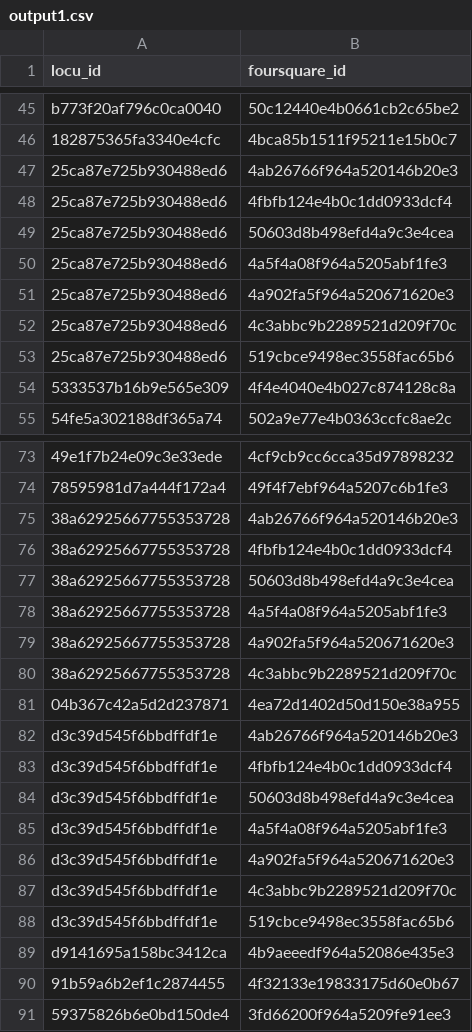
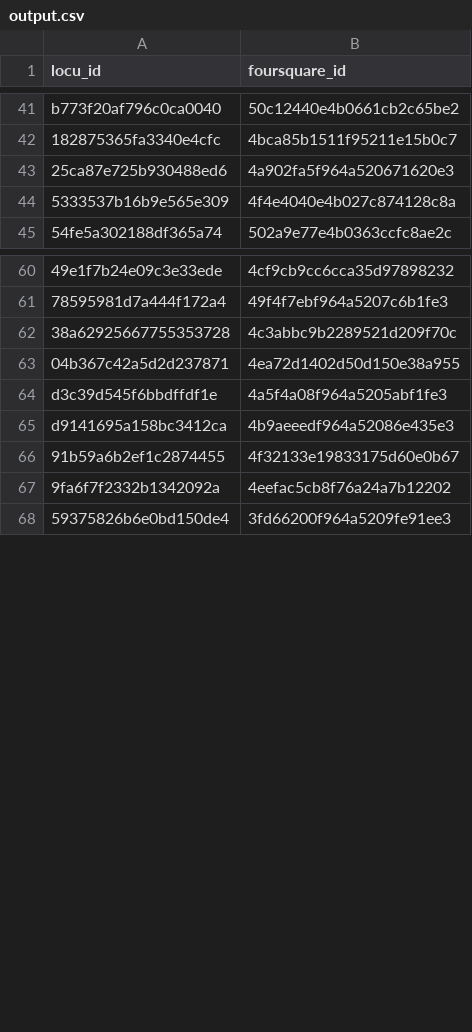
Before and after one commit to ABo213/entityresolution, a CSV file: data/output.csv (was output1.csv), drawn as a sheet; only a part is shown, gaps mark what is left out; removed rows and columns are numbered as before the commit, all else as after; the diff covers the shown part only; the diff names each change by its address in the sheet, - before the commit and + after, or states it on an @@ line.

```diff
--- a/output1.csv
+++ b/data/output.csv
-row 47: 25ca87e725b930488ed6 | 4ab26766f964a520146b20e3
-row 48: 25ca87e725b930488ed6 | 4fbfb124e4b0c1dd0933dcf4
-row 49: 25ca87e725b930488ed6 | 50603d8b498efd4a9c3e4cea
-row 50: 25ca87e725b930488ed6 | 4a5f4a08f964a5205abf1fe3
-row 52: 25ca87e725b930488ed6 | 4c3abbc9b2289521d209f70c
-row 53: 25ca87e725b930488ed6 | 519cbce9498ec3558fac65b6
-row 75: 38a62925667755353728 | 4ab26766f964a520146b20e3
-row 76: 38a62925667755353728 | 4fbfb124e4b0c1dd0933dcf4
-row 77: 38a62925667755353728 | 50603d8b498efd4a9c3e4cea
-row 78: 38a62925667755353728 | 4a5f4a08f964a5205abf1fe3
-row 79: 38a62925667755353728 | 4a902fa5f964a520671620e3
-row 82: d3c39d545f6bbdffdf1e | 4ab26766f964a520146b20e3
-row 83: d3c39d545f6bbdffdf1e | 4fbfb124e4b0c1dd0933dcf4
-row 84: d3c39d545f6bbdffdf1e | 50603d8b498efd4a9c3e4cea
-row 86: d3c39d545f6bbdffdf1e | 4a902fa5f964a520671620e3
-row 87: d3c39d545f6bbdffdf1e | 4c3abbc9b2289521d209f70c
-row 88: d3c39d545f6bbdffdf1e | 519cbce9498ec3558fac65b6
+row 67: 9fa6f7f2332b1342092a | 4eefac5cb8f76a24a7b12202
```
Also changed, not shown: 34 removed rows and 2 edited cells elsewhere in this file, output.csv, output_highest.csv, 18 other files.
